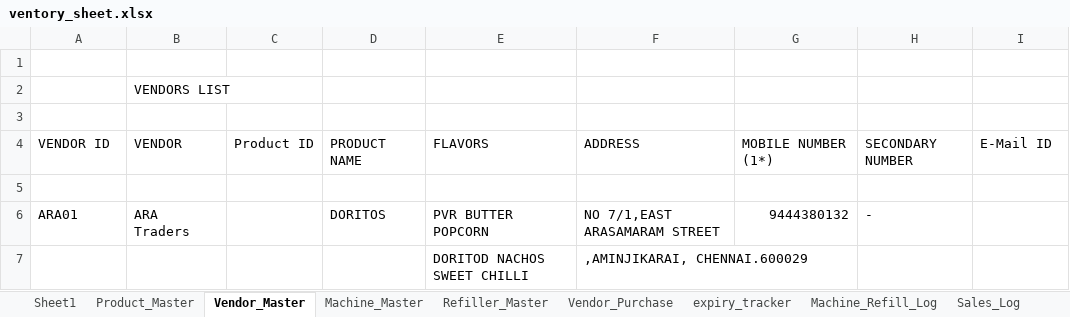
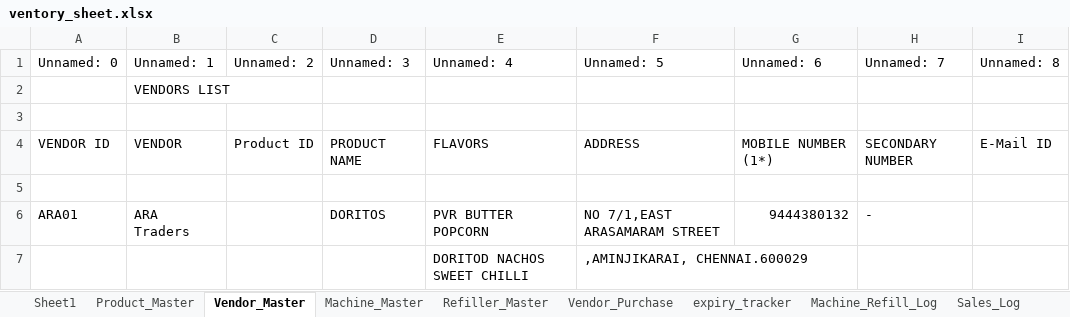
Before and after one commit to YUVAN0907/Tracker, an Excel workbook: vendbees_app/ventory_sheet.xlsx, sheet Vendor_Master, drawn as a sheet; only a part is shown; values as stored, in another font and other column widths than the file's, no cell formats; the diff names each change by its address in the sheet, - before the commit and + after, or states it on an @@ line.

```diff
--- a/vendbees_app/ventory_sheet.xlsx (sheet Vendor_Master)
+++ b/vendbees_app/ventory_sheet.xlsx (sheet Vendor_Master)
-row 1: (empty)
+row 1: Unnamed: 0 | Unnamed: 1 | Unnamed: 2 | Unnamed: 3 | Unnamed: 4 | Unnamed: 5 | Unnamed: 6 | Unnamed: 7 | Unnamed: 8
```
Also changed, not shown: sheet Product_Master, sheet Machine_Refill_Log, sheet expiry_tracker, sheet Vendor_Purchase, sheet Sales_Log, sheet Current_Stock, 1 more sheet, cell formats, charts or pictures, backend/ventory_sheet.xlsx, 28 other files.
